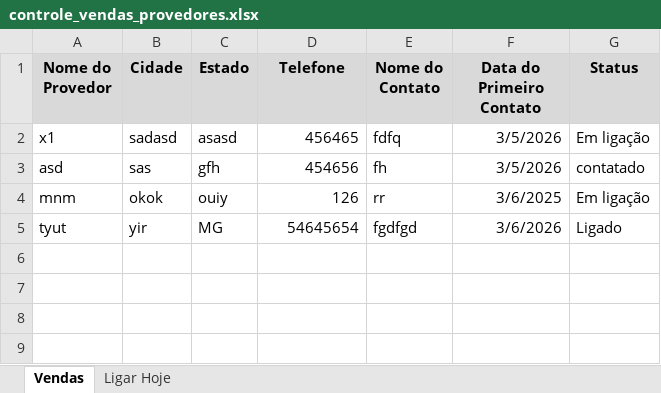
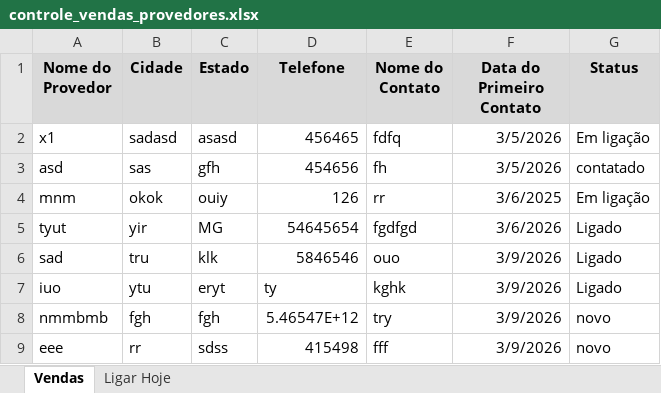
Before and after one commit to eduardomarini16/plan_venda_auto, an Excel workbook: controle_vendas_provedores.xlsx, sheet Vendas, drawn as a sheet; values as stored, in another font and other column widths than the file's, no borders; the diff names each change by its address in the sheet, - before the commit and + after, or states it on an @@ line.

```diff
--- a/controle_vendas_provedores.xlsx (sheet Vendas)
+++ b/controle_vendas_provedores.xlsx (sheet Vendas)
+row 6: sad | tru | klk | 5846546 | ouo | 3/9/2026 | Ligado
+row 7: iuo | ytu | eryt | ty | kghk | 3/9/2026 | Ligado
+row 8: nmmbmb | fgh | fgh | 5.46547E+12 | try | 3/9/2026 | novo
+row 9: eee | rr | sdss | 415498 | fff | 3/9/2026 | novo
```
Also changed, not shown: 3 other files.
